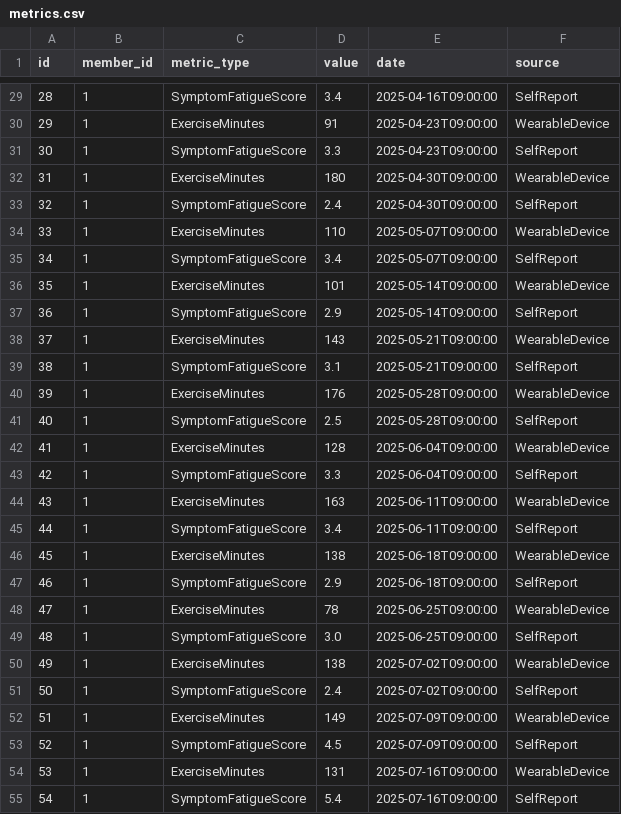
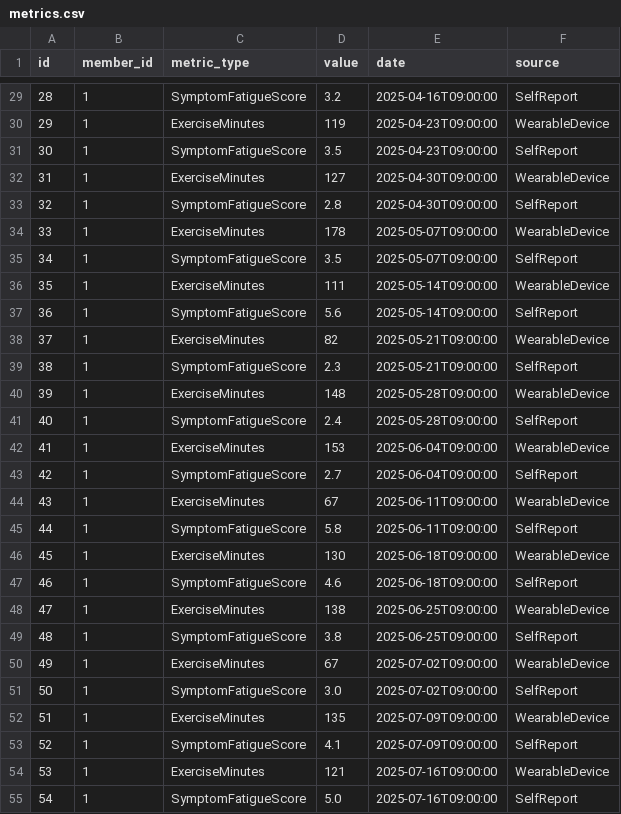
Before and after one commit to DARKz-7/elyx-health-hackathon, a CSV file: data/metrics.csv, drawn as a sheet; only a part is shown, gaps mark what is left out; the diff covers the shown part only.

```diff
--- a/data/metrics.csv
+++ b/data/metrics.csv
@@ -29,27 +29,27 @@ id,member_id,metric_type,value,date,source
-28,1,SymptomFatigueScore,3.4,2025-04-16T09:00:00,SelfReport
-29,1,ExerciseMinutes,91,2025-04-23T09:00:00,WearableDevice
-30,1,SymptomFatigueScore,3.3,2025-04-23T09:00:00,SelfReport
-31,1,ExerciseMinutes,180,2025-04-30T09:00:00,WearableDevice
-32,1,SymptomFatigueScore,2.4,2025-04-30T09:00:00,SelfReport
-33,1,ExerciseMinutes,110,2025-05-07T09:00:00,WearableDevice
-34,1,SymptomFatigueScore,3.4,2025-05-07T09:00:00,SelfReport
-35,1,ExerciseMinutes,101,2025-05-14T09:00:00,WearableDevice
-36,1,SymptomFatigueScore,2.9,2025-05-14T09:00:00,SelfReport
-37,1,ExerciseMinutes,143,2025-05-21T09:00:00,WearableDevice
-38,1,SymptomFatigueScore,3.1,2025-05-21T09:00:00,SelfReport
-39,1,ExerciseMinutes,176,2025-05-28T09:00:00,WearableDevice
-40,1,SymptomFatigueScore,2.5,2025-05-28T09:00:00,SelfReport
-41,1,ExerciseMinutes,128,2025-06-04T09:00:00,WearableDevice
-42,1,SymptomFatigueScore,3.3,2025-06-04T09:00:00,SelfReport
-43,1,ExerciseMinutes,163,2025-06-11T09:00:00,WearableDevice
-44,1,SymptomFatigueScore,3.4,2025-06-11T09:00:00,SelfReport
-45,1,ExerciseMinutes,138,2025-06-18T09:00:00,WearableDevice
-46,1,SymptomFatigueScore,2.9,2025-06-18T09:00:00,SelfReport
-47,1,ExerciseMinutes,78,2025-06-25T09:00:00,WearableDevice
-48,1,SymptomFatigueScore,3.0,2025-06-25T09:00:00,SelfReport
-49,1,ExerciseMinutes,138,2025-07-02T09:00:00,WearableDevice
-50,1,SymptomFatigueScore,2.4,2025-07-02T09:00:00,SelfReport
-51,1,ExerciseMinutes,149,2025-07-09T09:00:00,WearableDevice
-52,1,SymptomFatigueScore,4.5,2025-07-09T09:00:00,SelfReport
-53,1,ExerciseMinutes,131,2025-07-16T09:00:00,WearableDevice
-54,1,SymptomFatigueScore,5.4,2025-07-16T09:00:00,SelfReport
+28,1,SymptomFatigueScore,3.2,2025-04-16T09:00:00,SelfReport
+29,1,ExerciseMinutes,119,2025-04-23T09:00:00,WearableDevice
+30,1,SymptomFatigueScore,3.5,2025-04-23T09:00:00,SelfReport
+31,1,ExerciseMinutes,127,2025-04-30T09:00:00,WearableDevice
+32,1,SymptomFatigueScore,2.8,2025-04-30T09:00:00,SelfReport
+33,1,ExerciseMinutes,178,2025-05-07T09:00:00,WearableDevice
+34,1,SymptomFatigueScore,3.5,2025-05-07T09:00:00,SelfReport
+35,1,ExerciseMinutes,111,2025-05-14T09:00:00,WearableDevice
+36,1,SymptomFatigueScore,5.6,2025-05-14T09:00:00,SelfReport
+37,1,ExerciseMinutes,82,2025-05-21T09:00:00,WearableDevice
+38,1,SymptomFatigueScore,2.3,2025-05-21T09:00:00,SelfReport
+39,1,ExerciseMinutes,148,2025-05-28T09:00:00,WearableDevice
+40,1,SymptomFatigueScore,2.4,2025-05-28T09:00:00,SelfReport
+41,1,ExerciseMinutes,153,2025-06-04T09:00:00,WearableDevice
+42,1,SymptomFatigueScore,2.7,2025-06-04T09:00:00,SelfReport
+43,1,ExerciseMinutes,67,2025-06-11T09:00:00,WearableDevice
+44,1,SymptomFatigueScore,5.8,2025-06-11T09:00:00,SelfReport
+45,1,ExerciseMinutes,130,2025-06-18T09:00:00,WearableDevice
+46,1,SymptomFatigueScore,4.6,2025-06-18T09:00:00,SelfReport
+47,1,ExerciseMinutes,138,2025-06-25T09:00:00,WearableDevice
+48,1,SymptomFatigueScore,3.8,2025-06-25T09:00:00,SelfReport
+49,1,ExerciseMinutes,67,2025-07-02T09:00:00,WearableDevice
+50,1,SymptomFatigueScore,3.0,2025-07-02T09:00:00,SelfReport
+51,1,ExerciseMinutes,135,2025-07-09T09:00:00,WearableDevice
+52,1,SymptomFatigueScore,4.1,2025-07-09T09:00:00,SelfReport
+53,1,ExerciseMinutes,121,2025-07-16T09:00:00,WearableDevice
+54,1,SymptomFatigueScore,5.0,2025-07-16T09:00:00,SelfReport
```
Also changed, not shown: 37 edited cells elsewhere in this file, data/conversations.csv, 2 other files.
